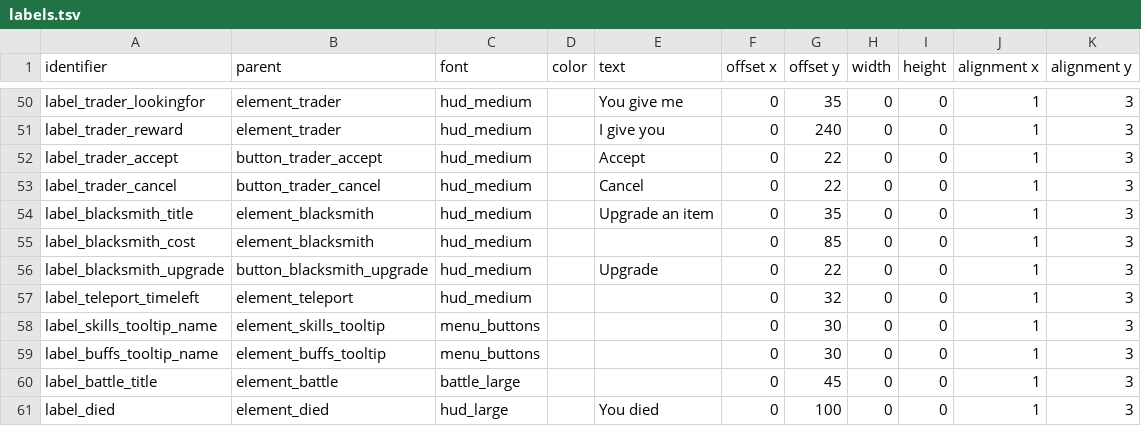
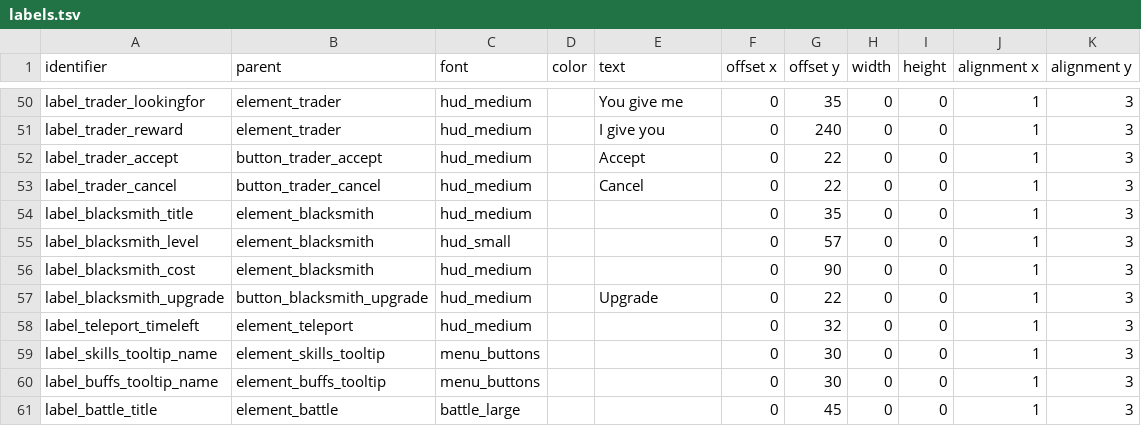
Before and after one commit to jazztickets/choria, a TSV file: working/tables/ui/labels.tsv, drawn as a sheet; only a part is shown, gaps mark what is left out; the shorter side is filled out with more unchanged rows.

Commit message:
added blacksmith levels

```diff
--- a/working/tables/ui/labels.tsv
+++ b/working/tables/ui/labels.tsv
@@ -53,4 +53,5 @@ label_trader_accept	button_trader_accept	hud_medium		Accept	0	22	0	0	1	3
 label_trader_cancel	button_trader_cancel	hud_medium		Cancel	0	22	0	0	1	3
-label_blacksmith_title	element_blacksmith	hud_medium		Upgrade an item	0	35	0	0	1	3
-label_blacksmith_cost	element_blacksmith	hud_medium			0	85	0	0	1	3
+label_blacksmith_title	element_blacksmith	hud_medium			0	35	0	0	1	3
+label_blacksmith_level	element_blacksmith	hud_small			0	57	0	0	1	3
+label_blacksmith_cost	element_blacksmith	hud_medium			0	90	0	0	1	3
 label_blacksmith_upgrade	button_blacksmith_upgrade	hud_medium		Upgrade	0	22	0	0	1	3
```
Also changed, not shown: 12 other files.
